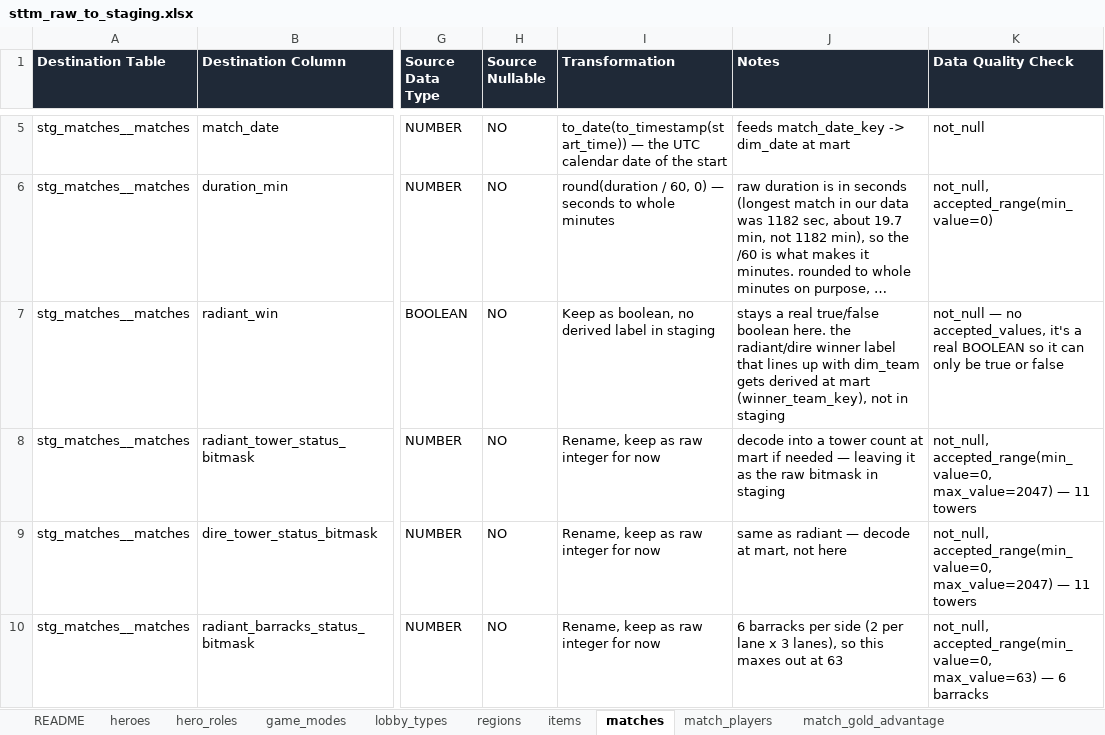
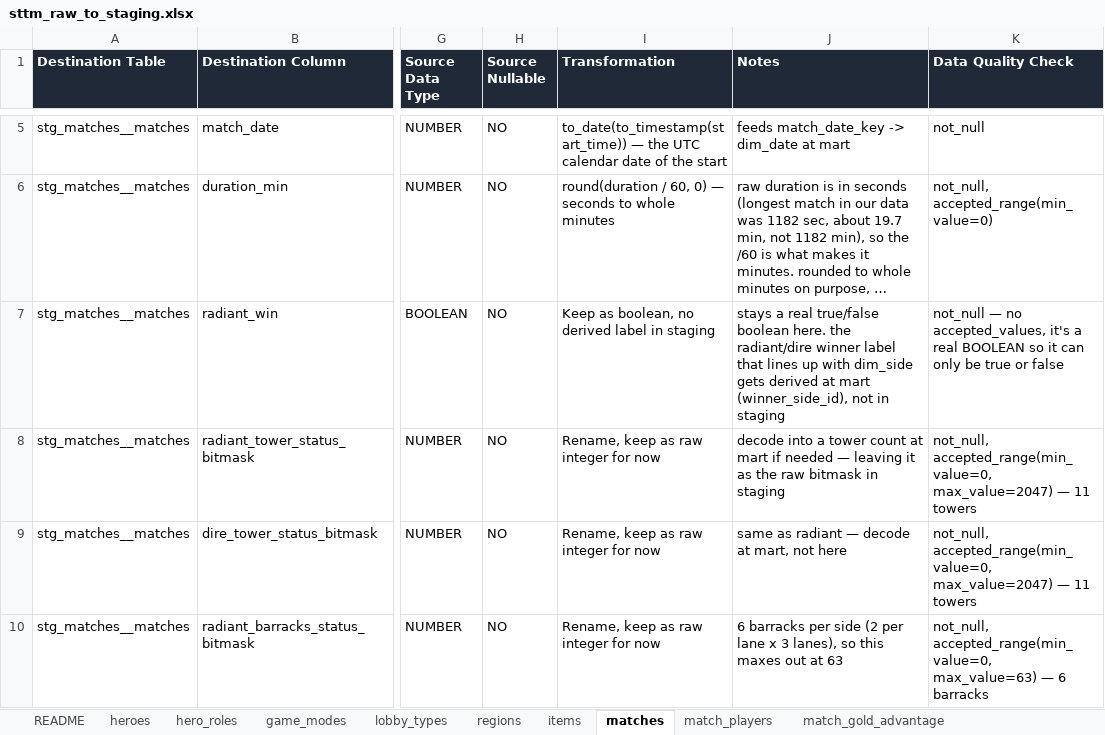
Before and after one commit to SaharLatifi/dota2-analytics-pipeline, an Excel workbook: docs/sttm_raw_to_staging.xlsx, sheet matches, drawn as a sheet; only a part is shown, gaps mark what is left out; long unchanged cells end in …; values as stored, in another font and other column widths than the file's, no borders; the diff names each change by its address in the sheet, - before the commit and + after, or states it on an @@ line.

```diff
--- a/docs/sttm_raw_to_staging.xlsx (sheet matches)
+++ b/docs/sttm_raw_to_staging.xlsx (sheet matches)
-J7 (Notes): …up with dim_team gets derived at mart (winner_team_key), not in…
+J7 (Notes): …up with dim_side gets derived at mart (winner_side_id), not in…
```
Also changed, not shown: docs/sttm_staging_to_mart.xlsx, 2 other files.
